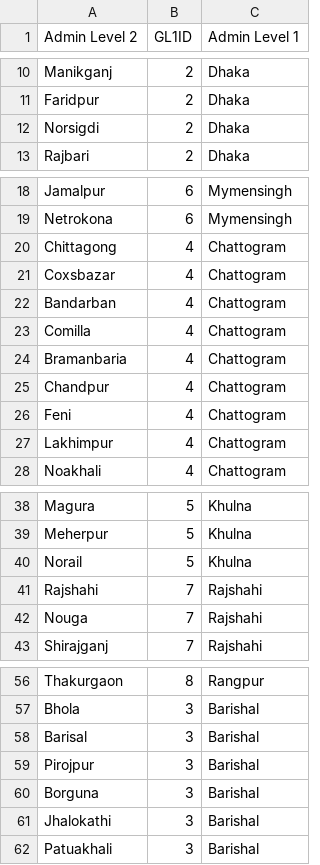
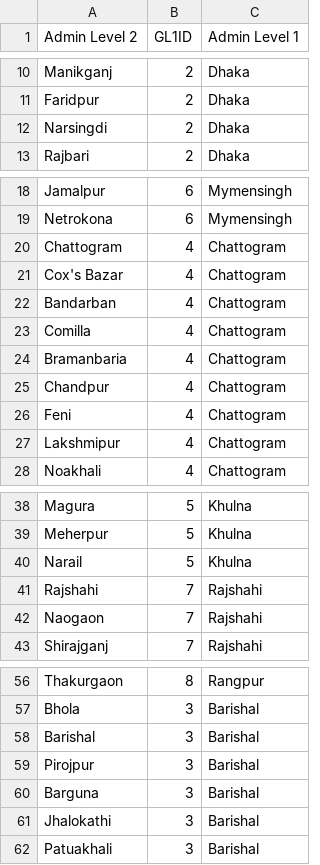
Before and after one commit to AKC23/GAIN-sampledb, a CSV file: data/geography_level2.csv, drawn as a sheet; only a part is shown, gaps mark what is left out.

```diff
--- a/data/geography_level2.csv
+++ b/data/geography_level2.csv
@@ -11,3 +11,3 @@ Manikganj,2,Dhaka
 Faridpur,2,Dhaka
-Norsigdi,2,Dhaka
+Narsingdi,2,Dhaka
 Rajbari,2,Dhaka
@@ -19,4 +19,4 @@ Jamalpur,6,Mymensingh
 Netrokona,6,Mymensingh
-Chittagong,4,Chattogram
-Coxsbazar,4,Chattogram
+Chattogram,4,Chattogram
+Cox's Bazar,4,Chattogram
 Bandarban,4,Chattogram
@@ -26,3 +26,3 @@ Chandpur,4,Chattogram
 Feni,4,Chattogram
-Lakhimpur,4,Chattogram
+Lakshmipur,4,Chattogram
 Noakhali,4,Chattogram
@@ -39,5 +39,5 @@ Magura,5,Khulna
 Meherpur,5,Khulna
-Norail,5,Khulna
+Narail,5,Khulna
 Rajshahi,7,Rajshahi
-Nouga,7,Rajshahi
+Naogaon,7,Rajshahi
 Shirajganj,7,Rajshahi
@@ -57,5 +57,5 @@ Thakurgaon,8,Rangpur
 Bhola,3,Barishal
-Barisal,3,Barishal
+Barishal,3,Barishal
 Pirojpur,3,Barishal
-Borguna,3,Barishal
+Barguna,3,Barishal
 Jhalokathi,3,Barishal
```
Also changed, not shown: data/brand.csv, data/geography_level3.csv, 3 other files.
